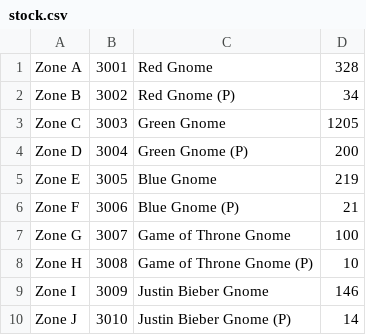
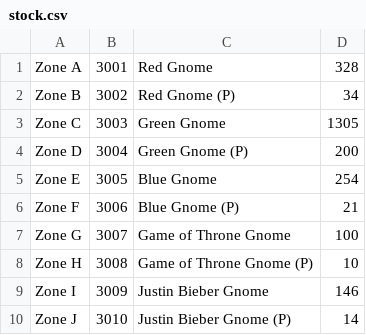
Before and after one commit to NicolasOlvirri/NBGardens, a CSV file: src/com/WOTS/data/stock.csv, drawn as a sheet.

```diff
--- a/src/com/WOTS/data/stock.csv
+++ b/src/com/WOTS/data/stock.csv
@@ -2,5 +2,5 @@ Zone A, 3001, Red Gnome, 328
 Zone B, 3002, Red Gnome (P), 34
-Zone C, 3003, Green Gnome, 1205
+Zone C, 3003, Green Gnome, 1305
 Zone D, 3004, Green Gnome (P), 200
-Zone E, 3005, Blue Gnome, 219
+Zone E, 3005, Blue Gnome, 254
 Zone F, 3006, Blue Gnome (P), 21
```
Also changed, not shown: 8 other files.
